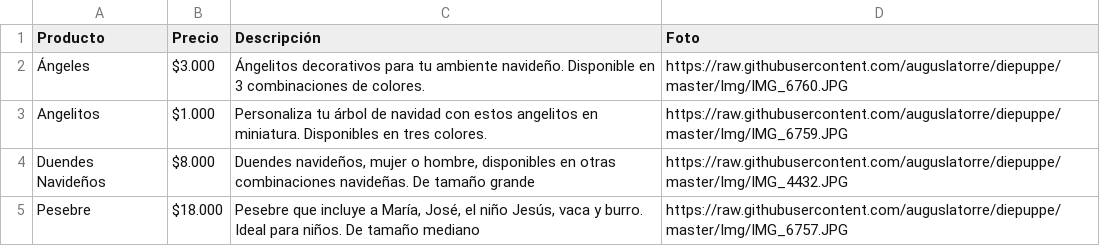
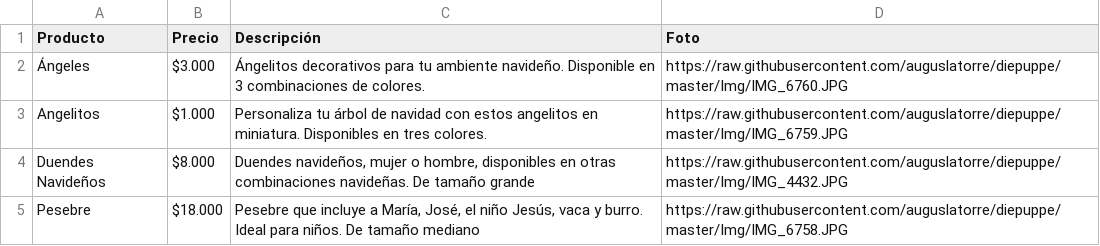
Before and after one commit to auguslatorre/diepuppe, a CSV file: navidad - Hoja 1.csv, drawn as a sheet.

Commit message:
Update navidad - Hoja 1.csv

```diff
--- a/navidad - Hoja 1.csv
+++ b/navidad - Hoja 1.csv
@@ -4,2 +4,2 @@ Angelitos,$1.000,Personaliza tu árbol de navidad con estos angelitos en miniatu
 Duendes Navideños,$8.000,"Duendes navideños, mujer o hombre, disponibles en otras combinaciones navideñas. De tamaño grande",https://raw.githubusercontent.com/auguslatorre/diepuppe/master/Img/IMG_4432.JPG
-Pesebre,$18.000,"Pesebre que incluye a María, José, el niño Jesús, vaca y burro. Ideal para niños. De tamaño mediano",https://raw.githubusercontent.com/auguslatorre/diepuppe/master/Img/IMG_6757.JPG
+Pesebre,$18.000,"Pesebre que incluye a María, José, el niño Jesús, vaca y burro. Ideal para niños. De tamaño mediano",https://raw.githubusercontent.com/auguslatorre/diepuppe/master/Img/IMG_6758.JPG
```
